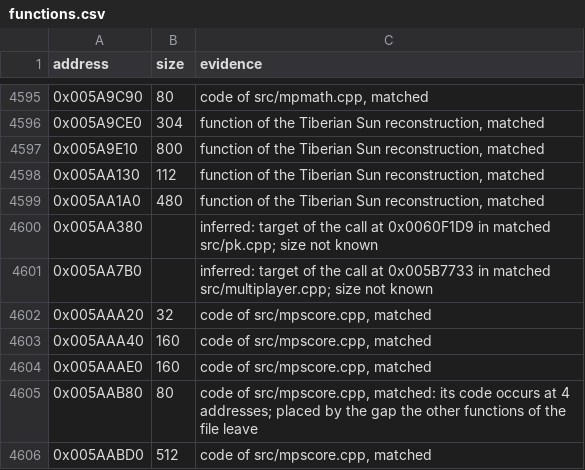
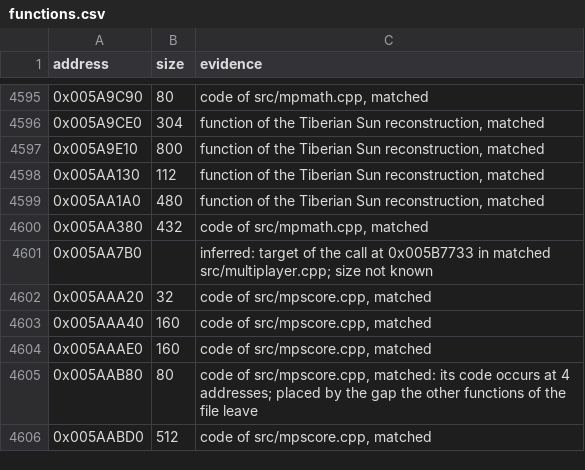
Before and after one commit to meastes/RedAlert2, a CSV file: config/ra2-1.006/functions.csv, drawn as a sheet; only a part is shown, gaps mark what is left out.

Commit message:
Extend mpmath.cpp to 0x5AA530

```diff
--- a/config/ra2-1.006/functions.csv
+++ b/config/ra2-1.006/functions.csv
@@ -4599,3 +4599,3 @@ address,size,evidence
 0x005AA1A0,480,"function of the Tiberian Sun reconstruction, matched"
-0x005AA380,,"inferred: target of the call at 0x0060F1D9 in matched src/pk.cpp; size not known"
+0x005AA380,432,"code of src/mpmath.cpp, matched"
 0x005AA7B0,,"inferred: target of the call at 0x005B7733 in matched src/multiplayer.cpp; size not known"
```
Also changed, not shown: config/ra2-1.006/modules.csv, 1 other file.
